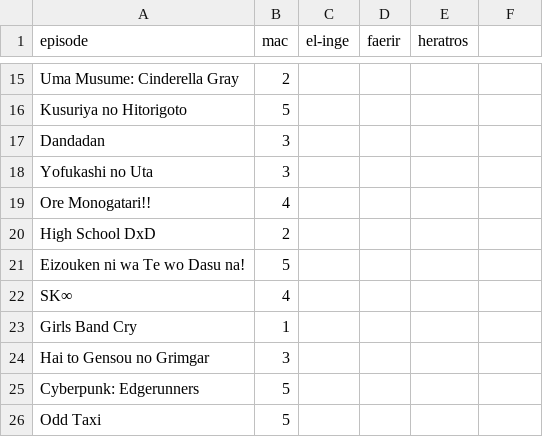
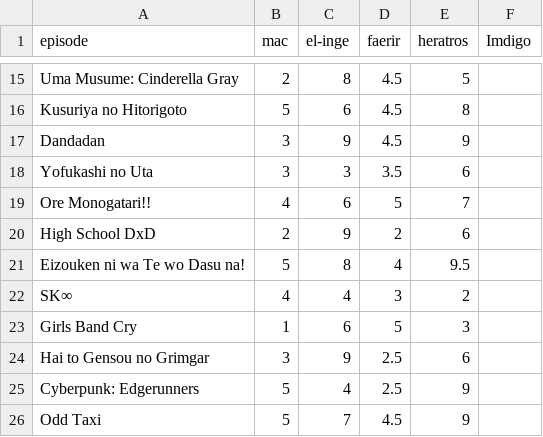
Before and after one commit to macanimerocas/enlasrocas-info, a CSV file: ratings.csv, drawn as a sheet; only a part is shown, gaps mark what is left out; the diff covers the shown part only.

```diff
--- a/ratings.csv
+++ b/ratings.csv
@@ -1 +1 @@
-episode,mac,el-inge,faerir,heratros
+episode,mac,el-inge,faerir,heratros,Imdigo
@@ -15,12 +15,12 @@ episode,mac,el-inge,faerir,heratros
-"Uma Musume: Cinderella Gray",2,,,
-"Kusuriya no Hitorigoto",5,,,
-"Dandadan",3,,,
-"Yofukashi no Uta",3,,,
-"Ore Monogatari!!",4,,,
-"High School DxD",2,,,
-"Eizouken ni wa Te wo Dasu na!",5,,,
-"SK∞",4,,,
-"Girls Band Cry",1,,,
-"Hai to Gensou no Grimgar",3,,,
-"Cyberpunk: Edgerunners",5,,,
-"Odd Taxi",5,,,
+"Uma Musume: Cinderella Gray",2,8,4.5,5,
+"Kusuriya no Hitorigoto",5,6,4.5,8,
+"Dandadan",3,9,4.5,9,
+"Yofukashi no Uta",3,3,3.5,6,
+"Ore Monogatari!!",4,6,5,7,
+"High School DxD",2,9,2,6,
+"Eizouken ni wa Te wo Dasu na!",5,8,4,9.5,
+"SK∞",4,4,3,2,
+"Girls Band Cry",1,6,5,3,
+"Hai to Gensou no Grimgar",3,9,2.5,6,
+"Cyberpunk: Edgerunners",5,4,2.5,9,
+"Odd Taxi",5,7,4.5,9,
```
Also changed, not shown: 55 edited cells elsewhere in this file.
